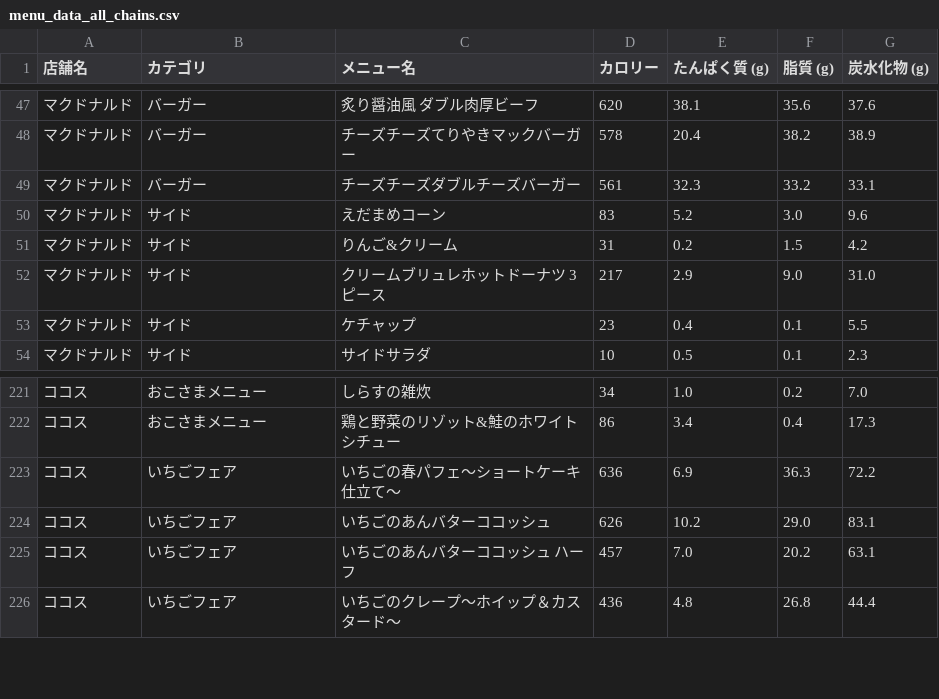
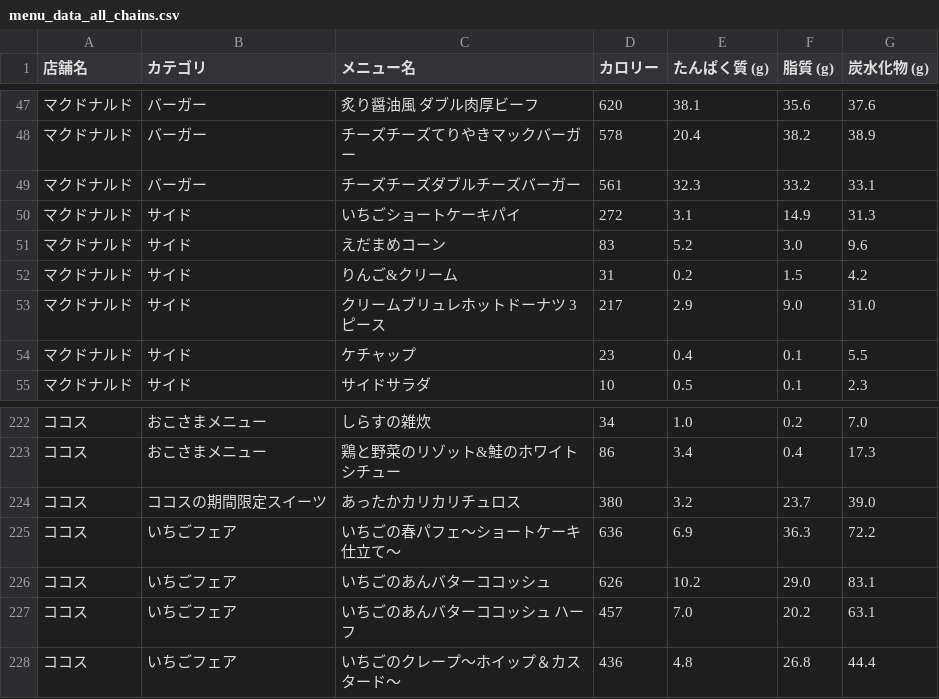
Before and after one commit to oimoemu/pfc-mcdonalds-auto, a CSV file: menu_data_all_chains.csv, drawn as a sheet; only a part is shown, gaps mark what is left out.

```diff
--- a/menu_data_all_chains.csv
+++ b/menu_data_all_chains.csv
@@ -49,2 +49,3 @@
 マクドナルド,バーガー,チーズチーズダブルチーズバーガー,561,32.3,33.2,33.1
+マクドナルド,サイド,いちごショートケーキパイ,272,3.1,14.9,31.3
 マクドナルド,サイド,えだまめコーン,83,5.2,3.0,9.6
@@ -222,2 +223,3 @@
 ココス,おこさまメニュー,鶏と野菜のリゾット&鮭のホワイトシチュー,86,3.4,0.4,17.3
+ココス,ココスの期間限定スイーツ,あったかカリカリチュロス,380,3.2,23.7,39.0
 ココス,いちごフェア,いちごの春パフェ～ショートケーキ仕立て～,636,6.9,36.3,72.2
```
